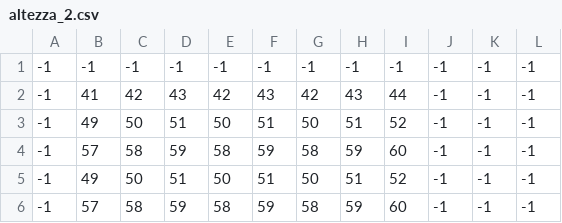
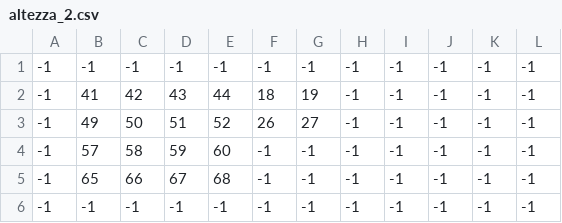
Before and after one commit to BmattiaDEV/Pokemon-Project, a CSV file: tilted/exports/altezza_2.csv, drawn as a sheet; only a part is shown; the diff covers the shown part only; the diff names each change by its address in the sheet, - before the commit and + after, or states it on an @@ line.

```diff
--- a/tilted/exports/altezza_2.csv
+++ b/tilted/exports/altezza_2.csv
-E2: 42
+E2: 44
-F2: 43
+F2: 18
-G2: 42
+G2: 19
-H2: 43
+H2: -1
-I2: 44
+I2: -1
-E3: 50
+E3: 52
-F3: 51
+F3: 26
-G3: 50
+G3: 27
-H3: 51
+H3: -1
-I3: 52
+I3: -1
-E4: 58
+E4: 60
-F4: 59
+F4: -1
-G4: 58
+G4: -1
-H4: 59
+H4: -1
-I4: 60
+I4: -1
-B5: 49
+B5: 65
-C5: 50
+C5: 66
-D5: 51
+D5: 67
-E5: 50
+E5: 68
-F5: 51
+F5: -1
-G5: 50
+G5: -1
-H5: 51
+H5: -1
-I5: 52
+I5: -1
-B6: 57
+B6: -1
-C6: 58
+C6: -1
-D6: 59
+D6: -1
-E6: 58
+E6: -1
-F6: 59
+F6: -1
-G6: 58
+G6: -1
-H6: 59
+H6: -1
-I6: 60
+I6: -1
```
Also changed, not shown: 24 edited cells elsewhere in this file, tilted/exports/altezza_0.csv, tilted/exports/altezza_1.csv, 36 other files.
